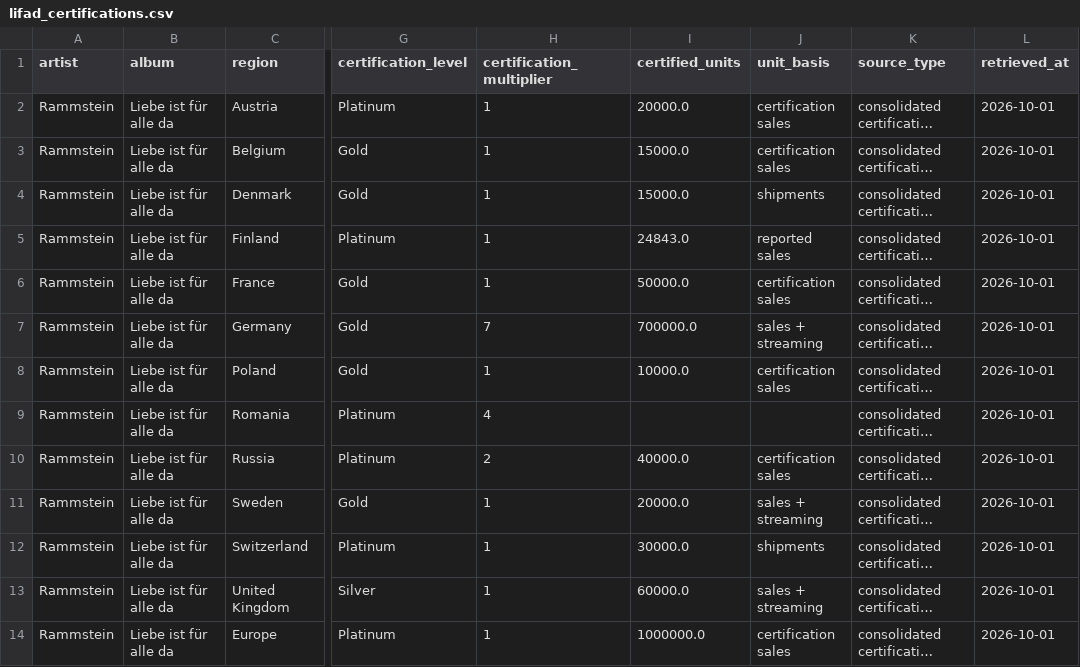
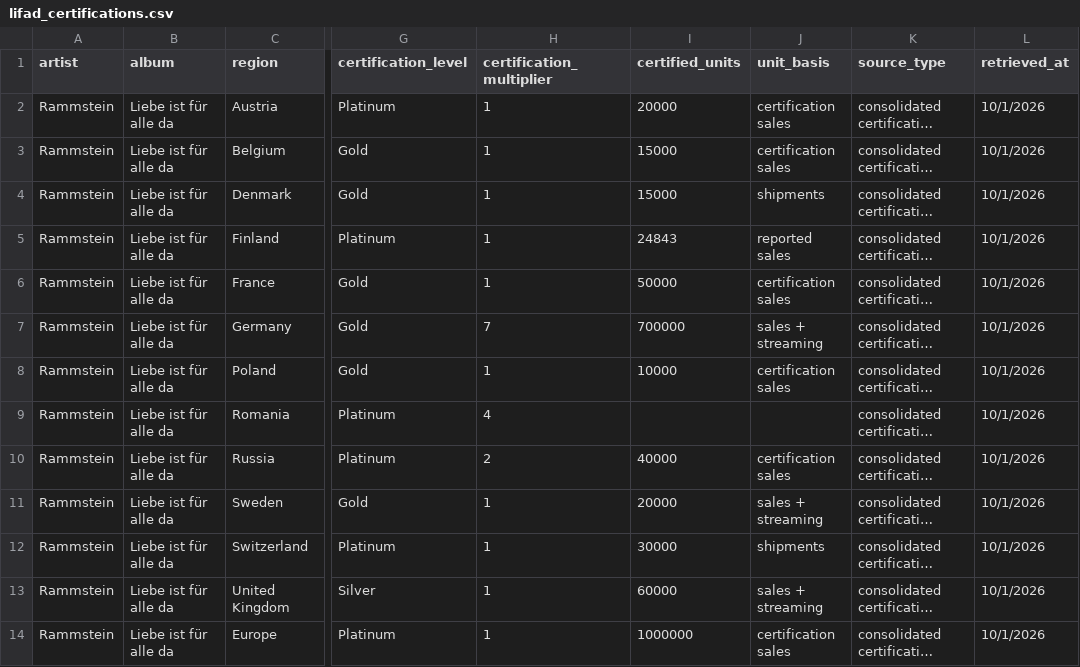
Before and after one commit to normanland/LIFAD, a CSV file: lifad_certifications.csv, drawn as a sheet; only a part is shown, gaps mark what is left out; long unchanged cells end in …; the diff names each change by its address in the sheet, - before the commit and + after, or states it on an @@ line.

```diff
--- a/lifad_certifications.csv
+++ b/lifad_certifications.csv
-I2 (certified_units): 20000.0
+I2 (certified_units): 20000
-L2:L14 (retrieved_at): 2026-10-01
+L2:L14 (retrieved_at): 10/1/2026
-I3:I4 (certified_units): 15000.0
+I3:I4 (certified_units): 15000
-I5 (certified_units): 24843.0
+I5 (certified_units): 24843
-I6 (certified_units): 50000.0
+I6 (certified_units): 50000
-I7 (certified_units): 700000.0
+I7 (certified_units): 700000
-I8 (certified_units): 10000.0
+I8 (certified_units): 10000
-I10 (certified_units): 40000.0
+I10 (certified_units): 40000
-I11 (certified_units): 20000.0
+I11 (certified_units): 20000
-I12 (certified_units): 30000.0
+I12 (certified_units): 30000
-I13 (certified_units): 60000.0
+I13 (certified_units): 60000
-I14 (certified_units): 1000000.0
+I14 (certified_units): 1000000
```
Also changed, not shown: 14 other files.
